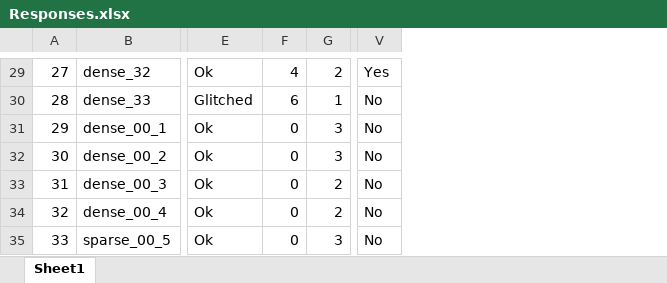
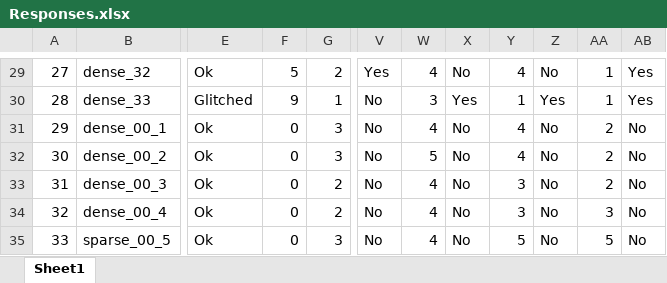
Before and after one commit to Karutshi/Kex, an Excel workbook: Responses.xlsx, sheet Sheet1, drawn as a sheet; only a part is shown, gaps mark what is left out; values as stored, in another font and other column widths than the file's, no borders; conditional formats not drawn; the diff covers the shown part only; the diff names each change by its address in the sheet, - before the commit and + after, or states it on an @@ line.

```diff
--- a/Responses.xlsx (sheet Sheet1)
+++ b/Responses.xlsx (sheet Sheet1)
+column W, rows 29-35: 4 | 3 | 4 | 5 | 4 | 4 | 4
+column X, rows 29-35: No | Yes | No | No | No | No | No
+column Y, rows 29-35: 4 | 1 | 4 | 4 | 3 | 3 | 5
+column Z, rows 29-35: No | Yes | No | No | No | No | No
+column AA, rows 29-35: 1 | 1 | 2 | 2 | 2 | 3 | 5
+column AB, rows 29-35: Yes | Yes | No | No | No | No | No
-F29: 4
+F29: 5
-F30: 6
+F30: 9
```
Also changed, not shown: 2 added rows and 37 edited cells elsewhere in this sheet.
